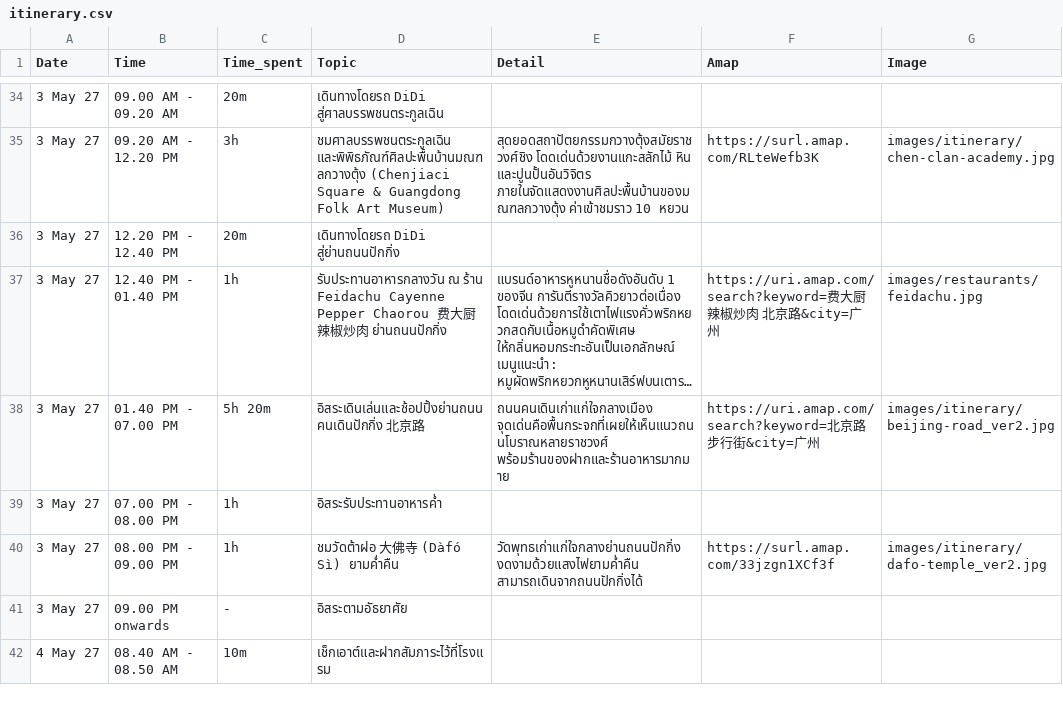
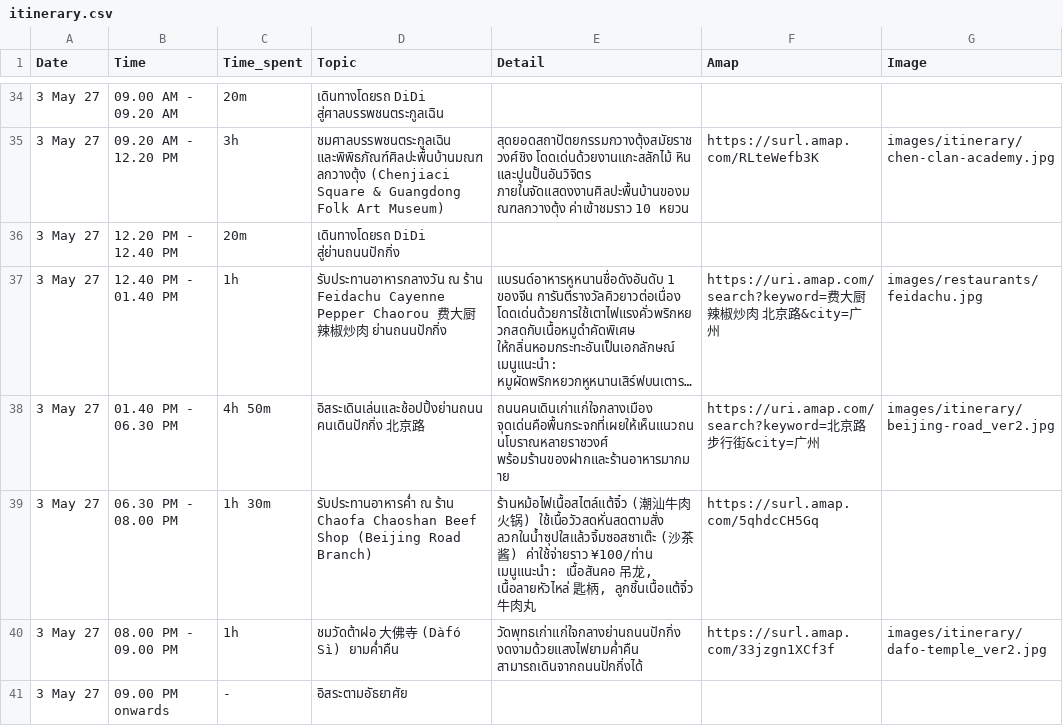
Before and after one commit to asamaliammukda-ux/guangzhou2027, a CSV file: data/itinerary.csv, drawn as a sheet; only a part is shown, gaps mark what is left out; the shorter side is filled out with more unchanged rows; long unchanged cells end in …; removed rows and columns are numbered as before the commit, all else as after; the diff names each change by its address in the sheet, - before the commit and + after, or states it on an @@ line.

```diff
--- a/data/itinerary.csv
+++ b/data/itinerary.csv
-B38 (Time): 01.40 PM - 07.00 PM
+B38 (Time): 01.40 PM - 06.30 PM
-C38 (Time_spent): 5h 20m
+C38 (Time_spent): 4h 50m
-row 39: 3 May 27 | 07.00 PM - 08.00 PM | 1h | อิสระรับประทานอาหารค่ำ
+row 39: 3 May 27 | 06.30 PM - 08.00 PM | 1h 30m | รับประทานอาหารค่ำ ณ ร้าน Chaofa Chaoshan Beef Shop (Beijing Road Branch) | ร้านหม้อไฟเนื้อสไตล์แต้จิ๋ว (潮汕牛肉火锅) ใช้เนื้อวัวสดหั่นสดตามสั่ง ลวกในน้ำซุปใสแล้วจิ้มซอสซาเต๊ะ (沙茶酱) ค่าใช้จ่ายราว ¥100/ท่าน เมนูแนะนำ: เนื้อสันคอ 吊龙, เนื้อลายหัวไหล่ 匙柄, ลูกชิ้นเนื้อแต้จิ๋ว 牛肉丸 | https://surl.amap.com/5qhdcCH5Gq
```
Also changed, not shown: data/budget.csv, data/restaurants.csv, 1 other file.
